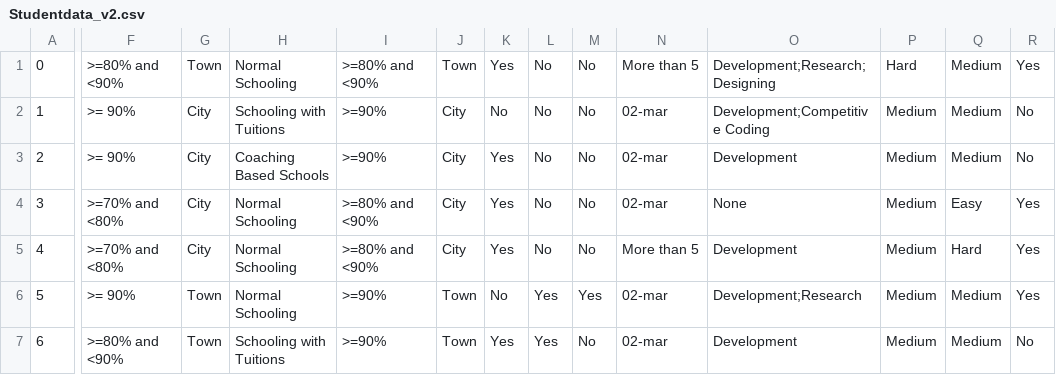
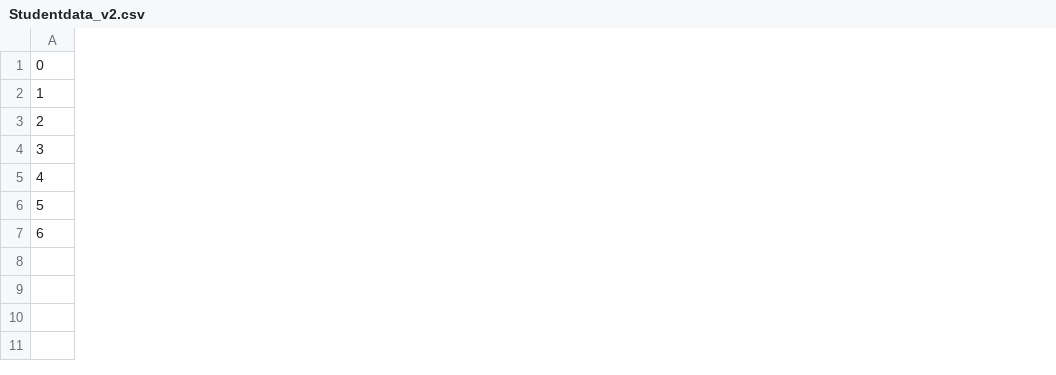
Before and after one commit to LauSolCarr/DS, a CSV file: Studentdata_v2.csv, drawn as a sheet; only a part is shown, gaps mark what is left out; the diff covers the shown part only; the diff names each change by its address in the sheet, - before the commit and + after, or states it on an @@ line.

Commit message:
upd

```diff
--- a/Studentdata_v2.csv
+++ b/Studentdata_v2.csv
-column F, rows 1-7: >=80% and <90% | >= 90% | >= 90% | >=70% and <80% | >=70% and <80% | >= 90% | >=80% and <90%
-column G, rows 1-7: Town | City | City | City | City | Town | Town
-column H, rows 1-7: Normal Schooling | Schooling with Tuitions | Coaching Based Schools | Normal Schooling | Normal Schooling | Normal Schooling | Schooling with Tuitions
-column I, rows 1-7: >=80% and <90% | >=90% | >=90% | >=80% and <90% | >=80% and <90% | >=90% | >=90%
-column J, rows 1-7: Town | City | City | City | City | Town | Town
-column K, rows 1-7: Yes | No | Yes | Yes | Yes | No | Yes
-column L, rows 1-7: No | No | No | No | No | Yes | Yes
-column M, rows 1-7: No | No | No | No | No | Yes | No
-column N, rows 1-7: More than 5 | 02-mar | 02-mar | 02-mar | More than 5 | 02-mar | 02-mar
-column O, rows 1-7: Development;Research;Designing | Development;Competitive Coding | Development | None | Development | Development;Research | Development
-column P, rows 1-7: Hard | Medium | Medium | Medium | Medium | Medium | Medium
-column Q, rows 1-7: Medium | Medium | Medium | Easy | Hard | Medium | Medium
-column R, rows 1-7: Yes | No | No | Yes | Yes | Yes | No
```
Also changed, not shown: 7 removed columns elsewhere in this file.
